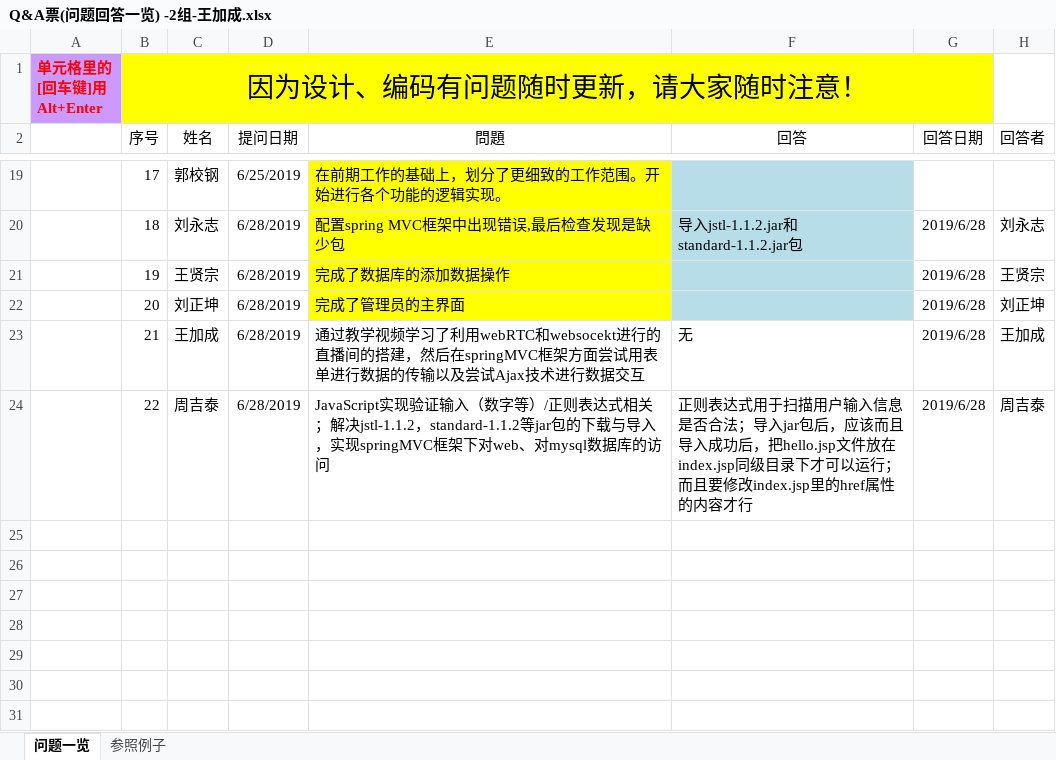
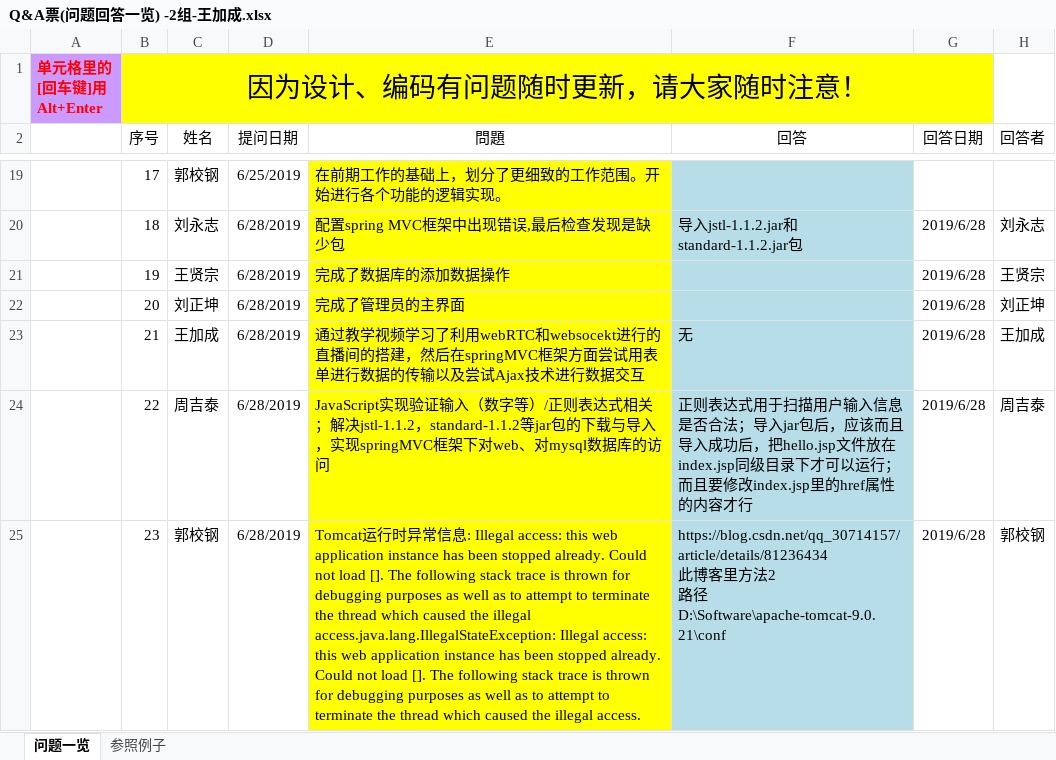
Before and after one commit to elearning-team/elearning, an Excel workbook: 公共/Q&A票(问题回答一览) -2组-王加成.xlsx, sheet 问题一览, drawn as a sheet; only a part is shown, gaps mark what is left out; values as stored, in another font and other column widths than the file's, no borders; ↵ is a line break in a cell; the diff names each change by its address in the sheet, - before the commit and + after, or states it on an @@ line.

```diff
--- a/公共/Q&A票(问题回答一览) -2组-王加成.xlsx (sheet 问题一览)
+++ b/公共/Q&A票(问题回答一览) -2组-王加成.xlsx (sheet 问题一览)
-E23:E24 fill: none
+E23:E24 fill: #FFFF00
-F23:F24 fill: none
+F23:F24 fill: #B7DEE8
+row 25:  | 23 | 郭校钢 | 6/28/2019 | Tomcat运行时异常信息: Illegal access: this web application instance has been stopped already. Could not load []. The following stack trace is thrown for debugging purposes as well as to attempt to terminate the thread which caused the illegal access.java.lang.IllegalStateException: Illegal access: this web application instance has been stopped already. Could not load []. The following stack trace is thrown for debugging purposes as well as to attempt to terminate the thread which caused the illegal access. | https://blog.csdn.net/qq_30714157/article/details/81236434 ↵ 此博客里方法2 ↵ 路径D:\Software\apache-tomcat-9.0.21\conf | 2019/6/28 | 郭校钢
```
Also changed, not shown: 1 other file.
